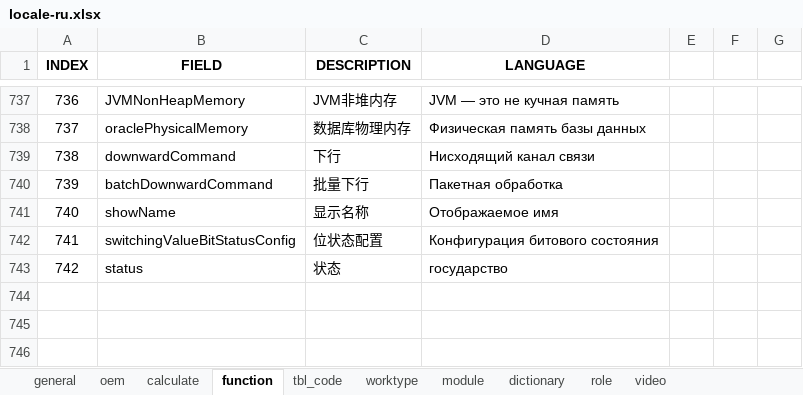
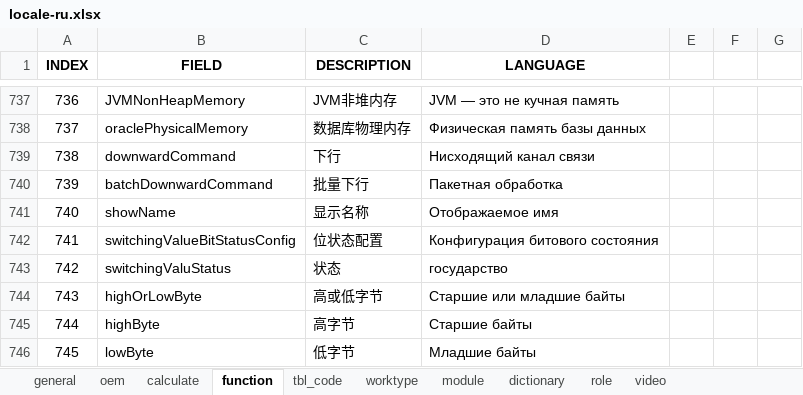
Before and after one commit to cosog/ap, an Excel workbook: WebRoot/oem/cnpc/locale/locale-ru.xlsx, sheet function, drawn as a sheet; only a part is shown, gaps mark what is left out; values as stored, in another font and other column widths than the file's, no borders; the diff names each change by its address in the sheet, - before the commit and + after, or states it on an @@ line.

```diff
--- a/WebRoot/oem/cnpc/locale/locale-ru.xlsx (sheet function)
+++ b/WebRoot/oem/cnpc/locale/locale-ru.xlsx (sheet function)
-B743 (FIELD): status
+B743 (FIELD): switchingValuStatus
+row 744: 743 | highOrLowByte | 高或低字节 | Старшие или младшие байты
+row 745: 744 | highByte | 高字节 | Старшие байты
+row 746: 745 | lowByte | 低字节 | Младшие байты
```
Also changed, not shown: WebRoot/oem/cnpc/locale/locale-en.xlsx, WebRoot/oem/cnpc/locale/locale-zh_CN.xlsx, 29 other files.
